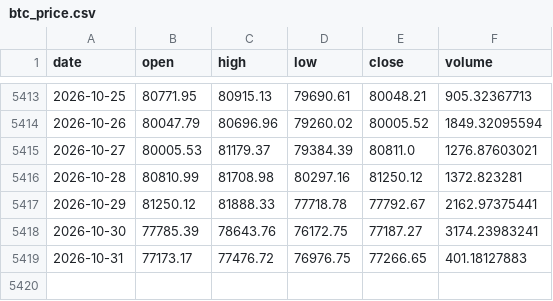
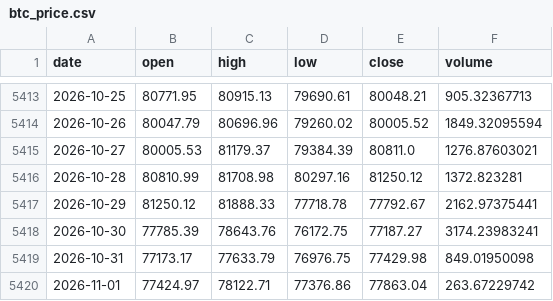
Before and after one commit to brguih/BTC-INDEX, a CSV file: data/cache/btc_price.csv, drawn as a sheet; only a part is shown, gaps mark what is left out.

```diff
--- a/data/cache/btc_price.csv
+++ b/data/cache/btc_price.csv
@@ -5418,2 +5418,3 @@ date,open,high,low,close,volume
 2026-10-30,77785.39,78643.76,76172.75,77187.27,3174.23983241
-2026-10-31,77173.17,77476.72,76976.75,77266.65,401.18127883
+2026-10-31,77173.17,77633.79,76976.75,77429.98,849.01950098
+2026-11-01,77424.97,78122.71,77376.86,77863.04,263.67229742
```
Also changed, not shown: data/cache/fear_greed.csv, data/cache/mvrv.csv.
